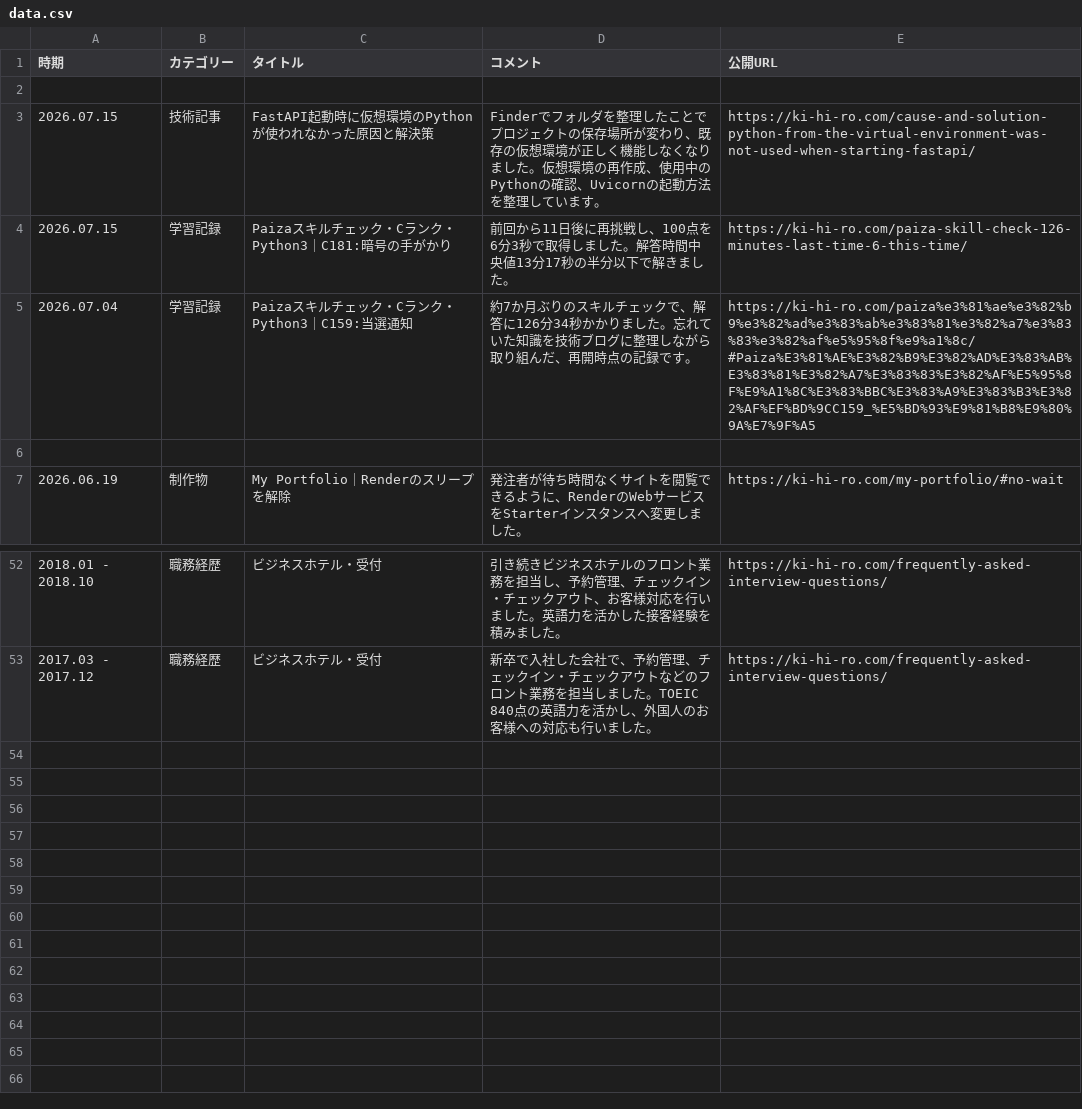
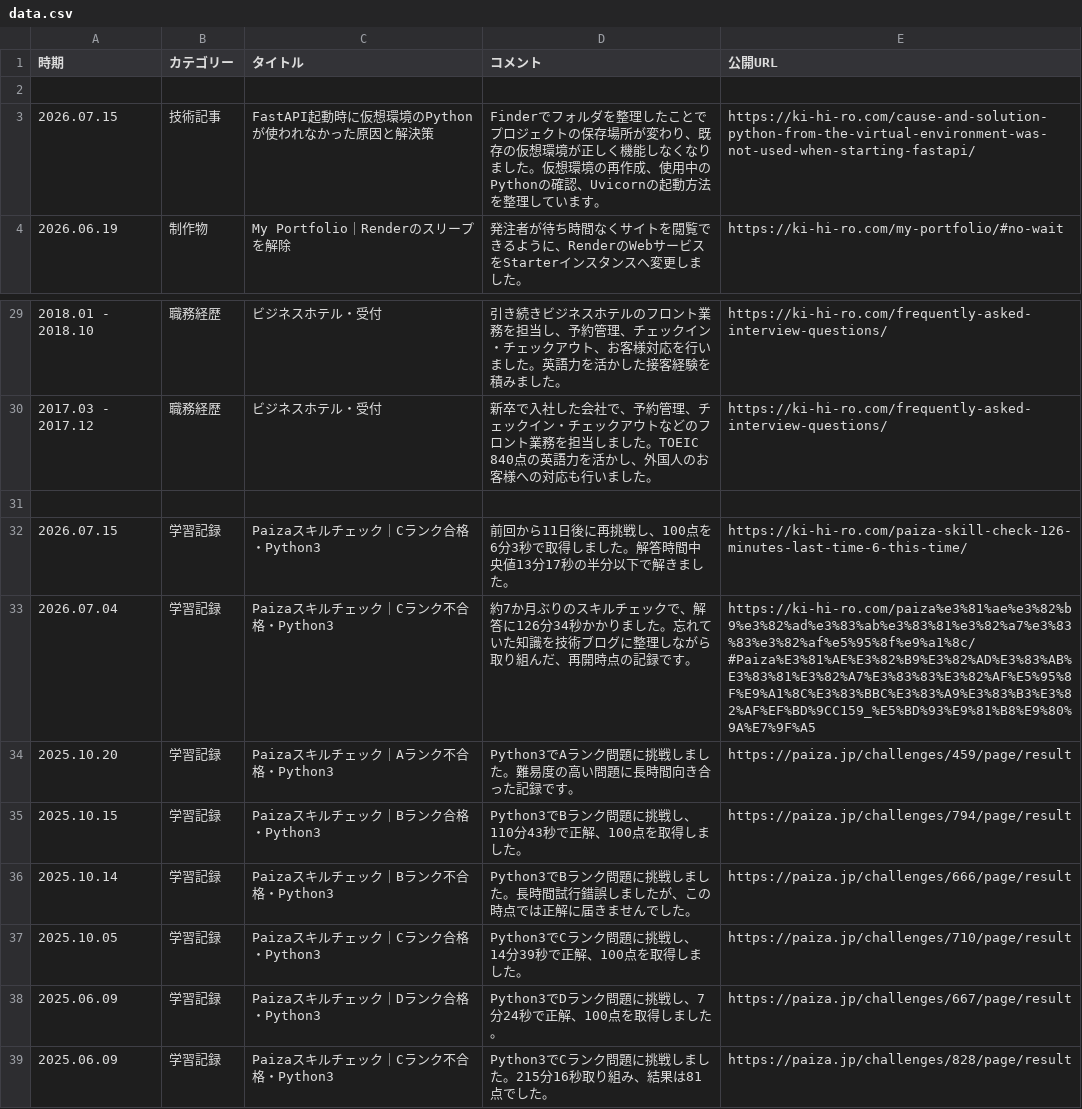
Before and after one commit to ki-hi-ro/my-portfolio, a CSV file: app/data/data.csv, drawn as a sheet; only a part is shown, gaps mark what is left out; removed rows and columns are numbered as before the commit, all else as after; the diff covers the shown part only; the diff names each change by its address in the sheet, - before the commit and + after, or states it on an @@ line.

Commit message:
Paizaのデータ最適化

```diff
--- a/app/data/data.csv
+++ b/app/data/data.csv
-row 4: 2026.07.15 | 学習記録 | Paizaスキルチェック・Cランク・Python3｜C181:暗号の手がかり | 前回から11日後に再挑戦し、100点を6分3秒で取得しました。解答時間中央値13分17秒の半分以下で解きました。 | https://ki-hi-ro.com/paiza-skill-check-126-minutes-last-time-6-this-time/
-row 5: 2026.07.04 | 学習記録 | Paizaスキルチェック・Cランク・Python3｜C159:当選通知 | 約7か月ぶりのスキルチェックで、解答に126分34秒かかりました。忘れていた知識を技術ブログに整理しながら取り組んだ、再開時点の記録です。 | https://ki-hi-ro.com/paiza%e3%81%ae%e3%82%b9%e3%82%ad%e3%83%ab%e3%83%81%e3%82%a7%e3%83%83%e3%82%af%e5%95%8f%e9%a1%8c/#Paiza%E3%81%AE%E3%82%B9%E3%82%AD%E3%83%AB%E3%83%81%E3%82%A7%E3%83%83%E3%82%AF%E5%95%8F%E9%A1%8C%E3%83%BBC%E3%83%A9%E3%83%B3%E3%82%AF%EF%BD%9CC159_%E5%BD%93%E9%81%B8%E9%80%9A%E7%9F%A5
-row 6: (empty)
+row 31: (empty)
+row 32: 2026.07.15 | 学習記録 | Paizaスキルチェック｜Cランク合格・Python3 | 前回から11日後に再挑戦し、100点を6分3秒で取得しました。解答時間中央値13分17秒の半分以下で解きました。 | https://ki-hi-ro.com/paiza-skill-check-126-minutes-last-time-6-this-time/
+row 33: 2026.07.04 | 学習記録 | Paizaスキルチェック｜Cランク不合格・Python3 | 約7か月ぶりのスキルチェックで、解答に126分34秒かかりました。忘れていた知識を技術ブログに整理しながら取り組んだ、再開時点の記録です。 | https://ki-hi-ro.com/paiza%e3%81%ae%e3%82%b9%e3%82%ad%e3%83%ab%e3%83%81%e3%82%a7%e3%83%83%e3%82%af%e5%95%8f%e9%a1%8c/#Paiza%E3%81%AE%E3%82%B9%E3%82%AD%E3%83%AB%E3%83%81%E3%82%A7%E3%83%83%E3%82%AF%E5%95%8F%E9%A1%8C%E3%83%BBC%E3%83%A9%E3%83%B3%E3%82%AF%EF%BD%9CC159_%E5%BD%93%E9%81%B8%E9%80%9A%E7%9F%A5
+row 34: 2025.10.20 | 学習記録 | Paizaスキルチェック｜Aランク不合格・Python3 | Python3でAランク問題に挑戦しました。難易度の高い問題に長時間向き合った記録です。 | https://paiza.jp/challenges/459/page/result
+row 35: 2025.10.15 | 学習記録 | Paizaスキルチェック｜Bランク合格・Python3 | Python3でBランク問題に挑戦し、110分43秒で正解、100点を取得しました。 | https://paiza.jp/challenges/794/page/result
+row 36: 2025.10.14 | 学習記録 | Paizaスキルチェック｜Bランク不合格・Python3 | Python3でBランク問題に挑戦しました。長時間試行錯誤しましたが、この時点では正解に届きませんでした。 | https://paiza.jp/challenges/666/page/result
+row 37: 2025.10.05 | 学習記録 | Paizaスキルチェック｜Cランク合格・Python3 | Python3でCランク問題に挑戦し、14分39秒で正解、100点を取得しました。 | https://paiza.jp/challenges/710/page/result
+row 38: 2025.06.09 | 学習記録 | Paizaスキルチェック｜Dランク合格・Python3 | Python3でDランク問題に挑戦し、7分24秒で正解、100点を取得しました。 | https://paiza.jp/challenges/667/page/result
+row 39: 2025.06.09 | 学習記録 | Paizaスキルチェック｜Cランク不合格・Python3 | Python3でCランク問題に挑戦しました。215分16秒取り組み、結果は81点でした。 | https://paiza.jp/challenges/828/page/result
```
Also changed, not shown: 20 removed rows elsewhere in this file.
